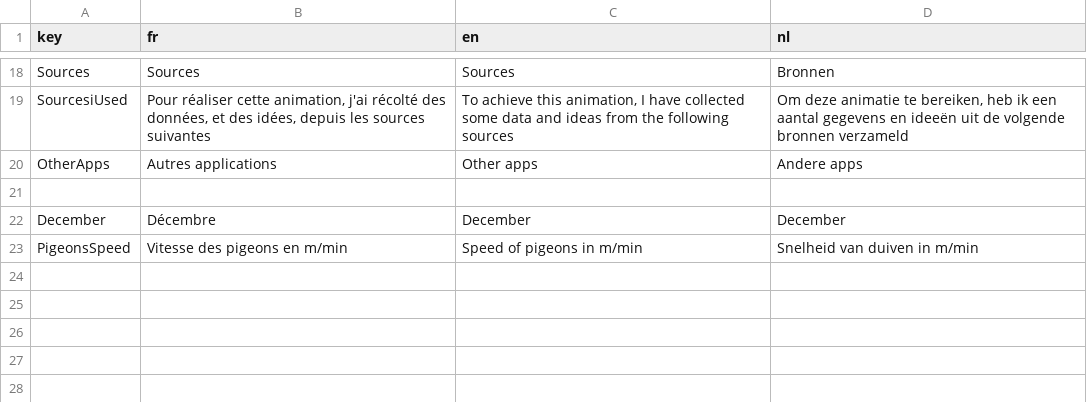
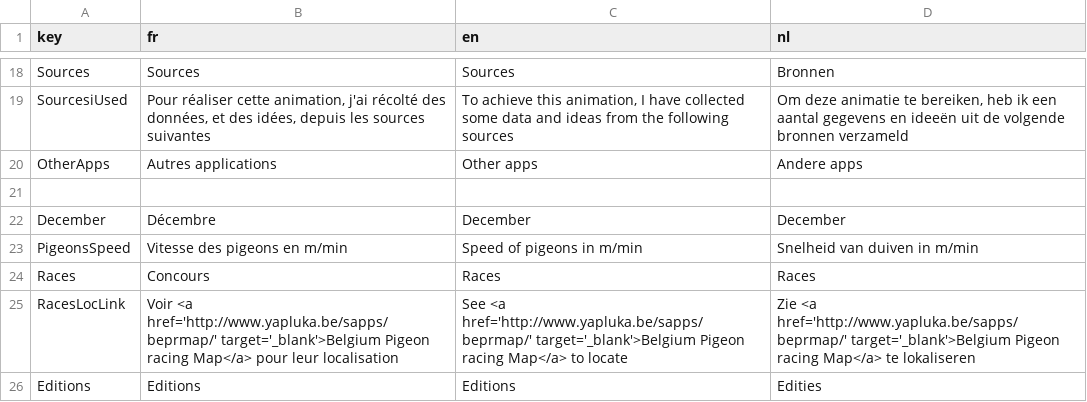
Before and after one commit to gvincke/beprstats, a CSV file: data/lang.csv, drawn as a sheet; only a part is shown, gaps mark what is left out; the diff names each change by its address in the sheet, - before the commit and + after, or states it on an @@ line.

```diff
--- a/data/lang.csv
+++ b/data/lang.csv
+row 24: Races | Concours | Races | Races
+row 25: RacesLocLink | Voir <a href='http://www.yapluka.be/sapps/beprmap/' target='_blank'>Belgium Pigeon racing Map</a> pour leur localisation | See <a href='http://www.yapluka.be/sapps/beprmap/' target='_blank'>Belgium Pigeon racing Map</a> to locate | Zie <a href='http://www.yapluka.be/sapps/beprmap/' target='_blank'>Belgium Pigeon racing Map</a> te lokaliseren
+row 26: Editions | Editions | Editions | Edities
```
Also changed, not shown: 2 other files.
